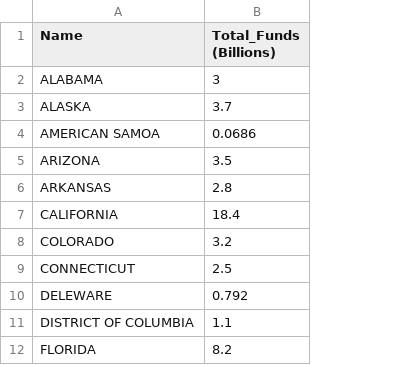
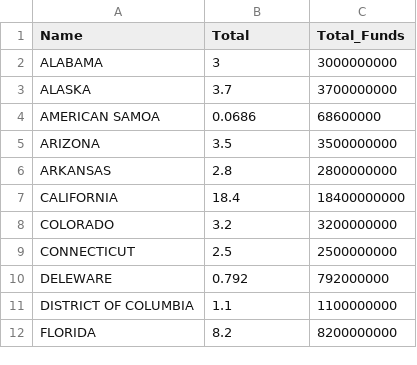
Before and after one commit to suswong/DATA-608, a CSV file: IIJA FUNDING AS OF MARCH 2023.csv, drawn as a sheet; only a part is shown; the diff names each change by its address in the sheet, - before the commit and + after, or states it on an @@ line.

Commit message:
Add files via upload

```diff
--- a/IIJA FUNDING AS OF MARCH 2023.csv
+++ b/IIJA FUNDING AS OF MARCH 2023.csv
+column C (Total_Funds), rows 2-12: 3000000000 | 3700000000 | 68600000 | 3500000000 | 2800000000 | 18400000000 | 3200000000 | 2500000000 | 792000000 | 1100000000 | 8200000000
-B1: Total_Funds (Billions)
+B1: Total
```
